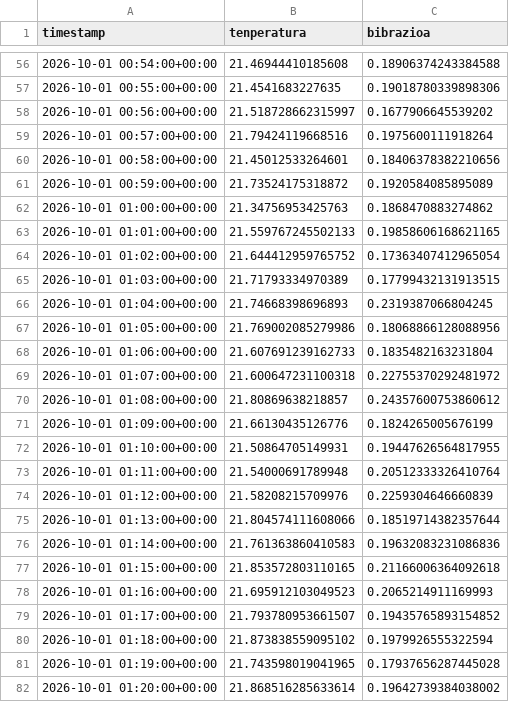
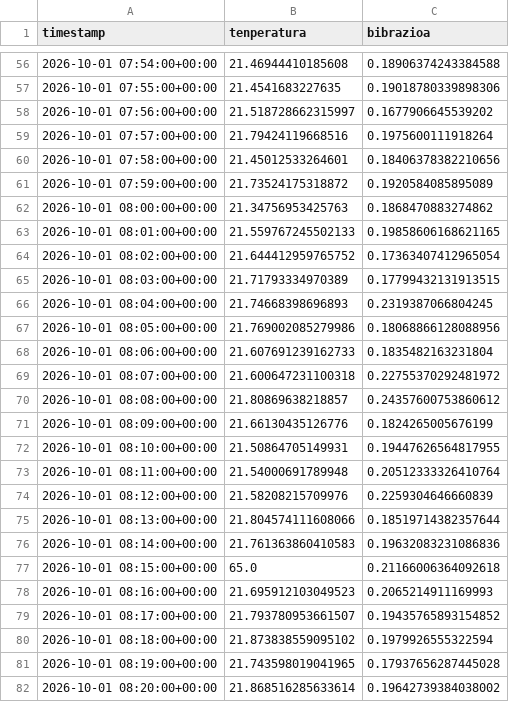
Before and after one commit to tears-mysthrala/aabd-bigdata, a CSV file: 06_NiFi/soluzioak/08_Denbora_Serieak/resultados/sentsorea_sintetikoa.csv, drawn as a sheet; only a part is shown, gaps mark what is left out; the diff covers the shown part only.

```diff
--- a/06_NiFi/soluzioak/08_Denbora_Serieak/resultados/sentsorea_sintetikoa.csv
+++ b/06_NiFi/soluzioak/08_Denbora_Serieak/resultados/sentsorea_sintetikoa.csv
@@ -56,27 +56,27 @@ timestamp,tenperatura,bibrazioa
-2026-10-01 00:54:00+00:00,21.46944410185608,0.18906374243384588
-2026-10-01 00:55:00+00:00,21.4541683227635,0.19018780339898306
-2026-10-01 00:56:00+00:00,21.518728662315997,0.1677906645539202
-2026-10-01 00:57:00+00:00,21.79424119668516,0.1975600111918264
-2026-10-01 00:58:00+00:00,21.45012533264601,0.18406378382210656
-2026-10-01 00:59:00+00:00,21.73524175318872,0.1920584085895089
-2026-10-01 01:00:00+00:00,21.34756953425763,0.1868470883274862
-2026-10-01 01:01:00+00:00,21.559767245502133,0.19858606168621165
-2026-10-01 01:02:00+00:00,21.644412959765752,0.17363407412965054
-2026-10-01 01:03:00+00:00,21.71793334970389,0.17799432131913515
-2026-10-01 01:04:00+00:00,21.74668398696893,0.2319387066804245
-2026-10-01 01:05:00+00:00,21.769002085279986,0.18068866128088956
-2026-10-01 01:06:00+00:00,21.607691239162733,0.1835482163231804
-2026-10-01 01:07:00+00:00,21.600647231100318,0.22755370292481972
-2026-10-01 01:08:00+00:00,21.80869638218857,0.24357600753860612
-2026-10-01 01:09:00+00:00,21.66130435126776,0.1824265005676199
-2026-10-01 01:10:00+00:00,21.50864705149931,0.19447626564817955
-2026-10-01 01:11:00+00:00,21.54000691789948,0.20512333326410764
-2026-10-01 01:12:00+00:00,21.58208215709976,0.2259304646660839
-2026-10-01 01:13:00+00:00,21.804574111608066,0.18519714382357644
-2026-10-01 01:14:00+00:00,21.761363860410583,0.19632083231086836
-2026-10-01 01:15:00+00:00,21.853572803110165,0.21166006364092618
-2026-10-01 01:16:00+00:00,21.695912103049523,0.2065214911169993
-2026-10-01 01:17:00+00:00,21.793780953661507,0.19435765893154852
-2026-10-01 01:18:00+00:00,21.873838559095102,0.1979926555322594
-2026-10-01 01:19:00+00:00,21.743598019041965,0.17937656287445028
-2026-10-01 01:20:00+00:00,21.868516285633614,0.19642739384038002
+2026-10-01 07:54:00+00:00,21.46944410185608,0.18906374243384588
+2026-10-01 07:55:00+00:00,21.4541683227635,0.19018780339898306
+2026-10-01 07:56:00+00:00,21.518728662315997,0.1677906645539202
+2026-10-01 07:57:00+00:00,21.79424119668516,0.1975600111918264
+2026-10-01 07:58:00+00:00,21.45012533264601,0.18406378382210656
+2026-10-01 07:59:00+00:00,21.73524175318872,0.1920584085895089
+2026-10-01 08:00:00+00:00,21.34756953425763,0.1868470883274862
+2026-10-01 08:01:00+00:00,21.559767245502133,0.19858606168621165
+2026-10-01 08:02:00+00:00,21.644412959765752,0.17363407412965054
+2026-10-01 08:03:00+00:00,21.71793334970389,0.17799432131913515
+2026-10-01 08:04:00+00:00,21.74668398696893,0.2319387066804245
+2026-10-01 08:05:00+00:00,21.769002085279986,0.18068866128088956
+2026-10-01 08:06:00+00:00,21.607691239162733,0.1835482163231804
+2026-10-01 08:07:00+00:00,21.600647231100318,0.22755370292481972
+2026-10-01 08:08:00+00:00,21.80869638218857,0.24357600753860612
+2026-10-01 08:09:00+00:00,21.66130435126776,0.1824265005676199
+2026-10-01 08:10:00+00:00,21.50864705149931,0.19447626564817955
+2026-10-01 08:11:00+00:00,21.54000691789948,0.20512333326410764
+2026-10-01 08:12:00+00:00,21.58208215709976,0.2259304646660839
+2026-10-01 08:13:00+00:00,21.804574111608066,0.18519714382357644
+2026-10-01 08:14:00+00:00,21.761363860410583,0.19632083231086836
+2026-10-01 08:15:00+00:00,65.0,0.21166006364092618
+2026-10-01 08:16:00+00:00,21.695912103049523,0.2065214911169993
+2026-10-01 08:17:00+00:00,21.793780953661507,0.19435765893154852
+2026-10-01 08:18:00+00:00,21.873838559095102,0.1979926555322594
+2026-10-01 08:19:00+00:00,21.743598019041965,0.17937656287445028
+2026-10-01 08:20:00+00:00,21.868516285633614,0.19642739384038002
```
Also changed, not shown: 153 edited cells elsewhere in this file, 06_NiFi/soluzioak/08_Denbora_Serieak/resultados/practica.csv, 22 other files.
